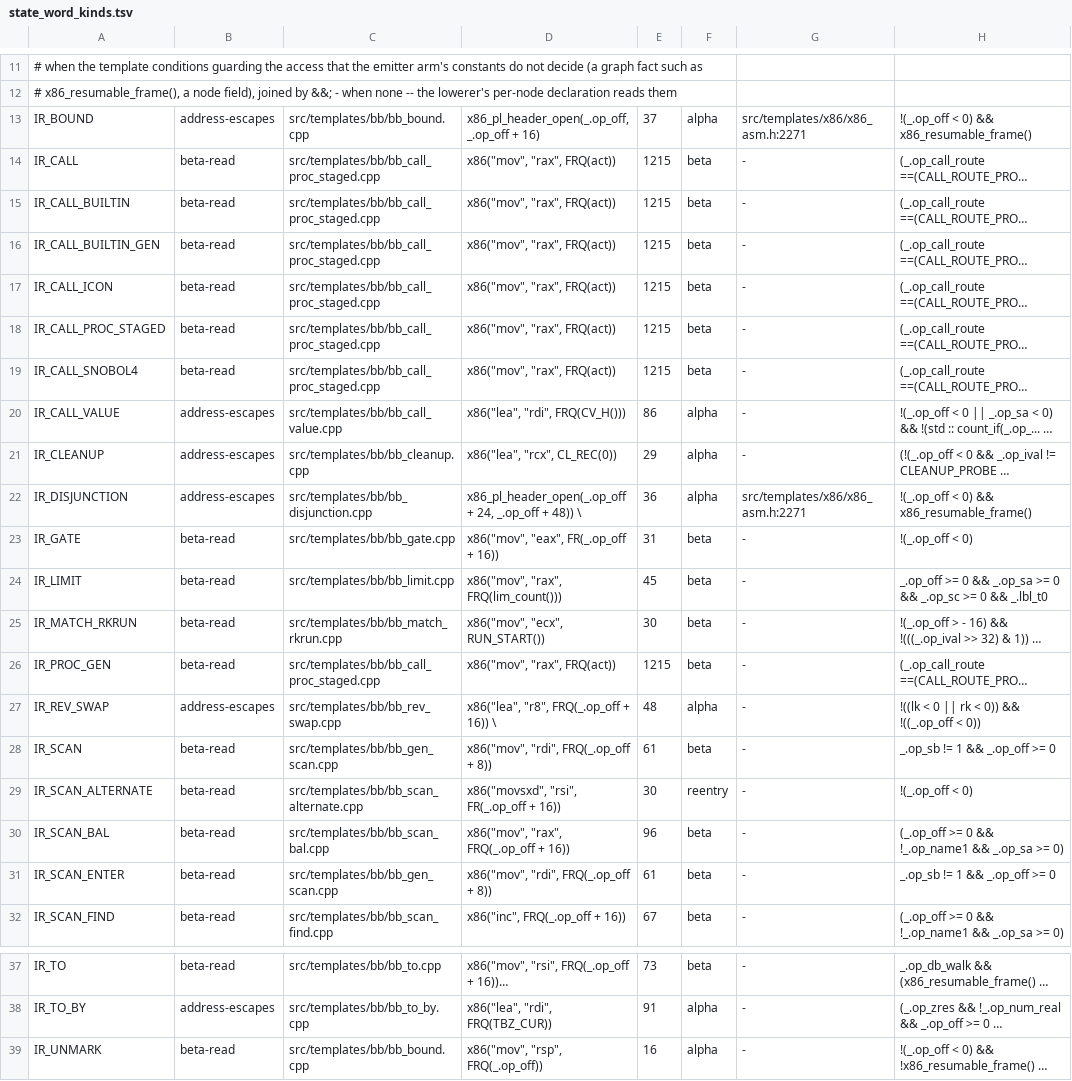
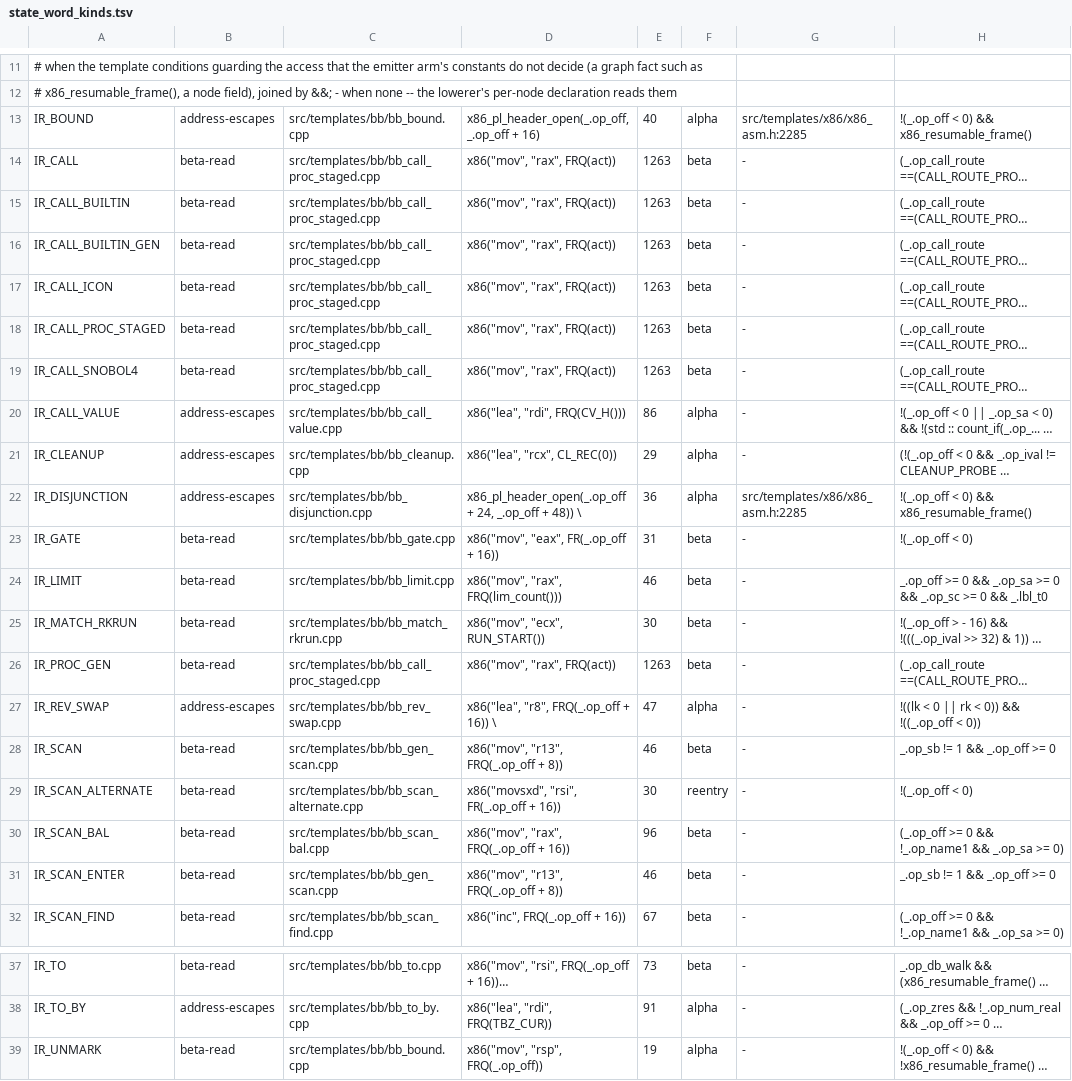
Before and after one commit to snobol4ever/harness, a TSV file: scripts/state_word_kinds.tsv, drawn as a sheet; only a part is shown, gaps mark what is left out; long unchanged cells end in …; the diff names each change by its address in the sheet, - before the commit and + after, or states it on an @@ line.

Commit message:
state_word_kinds.tsv regenerated from the templates -- the placement census and the watch measure again (ceo CEO-1980)
util_bb_placement_census.py refused rc 2 on every tree since the Icon scan small roll-out 2f4c84124 (10-25 00:16): its
IR_SCAN and IR_SCAN_ENTER rows cited bb_gen_scan.cpp for x86("mov", "rdi", FRQ(_.op_off + 8)), which that landing replaced
with the register reload x86("mov", "r13", FRQ(_.op_off + 8)); eleven other rows carried stale line numbers. So the hook's
PLACEMENT table stood at 175cf7482 (21:07 10-24) through 170 landings. Regenerated by util_template_state_words.py --write
(27 rows, --check drift=0). FAIL-ONCE: before this file the census printed BB_PLACEMENT REFUSE on the IR_SCAN row; with it
the Prolog population measures.

```diff
--- a/scripts/state_word_kinds.tsv
+++ b/scripts/state_word_kinds.tsv
-E13: 37
+E13: 40
-G13: src/templates/x86/x86_asm.h:2271
+G13: src/templates/x86/x86_asm.h:2285
-E14:E19: 1215
+E14:E19: 1263
-G22: src/templates/x86/x86_asm.h:2271
+G22: src/templates/x86/x86_asm.h:2285
-E24: 45
+E24: 46
-E26: 1215
+E26: 1263
-E27: 48
+E27: 47
-D28: x86("mov", "rdi", FRQ(_.op_off + 8))
+D28: x86("mov", "r13", FRQ(_.op_off + 8))
-E28: 61
+E28: 46
-D31: x86("mov", "rdi", FRQ(_.op_off + 8))
+D31: x86("mov", "r13", FRQ(_.op_off + 8))
-E31: 61
+E31: 46
-E39: 16
+E39: 19
```
